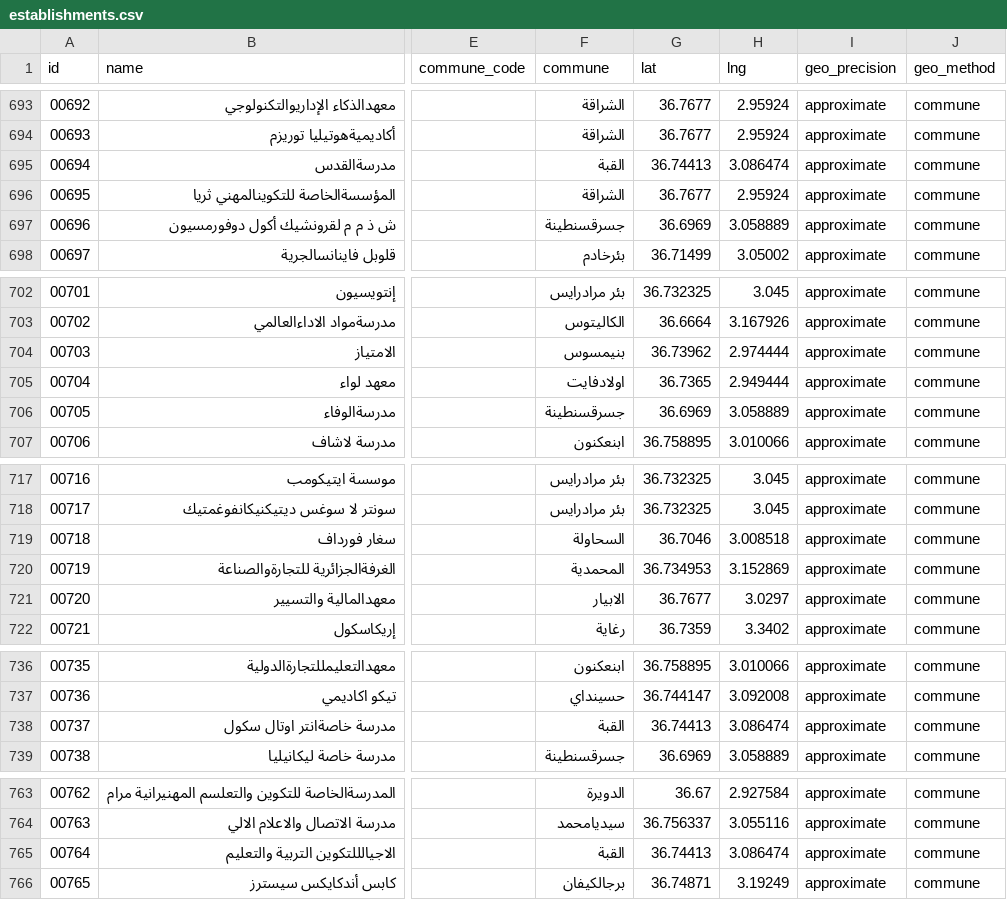
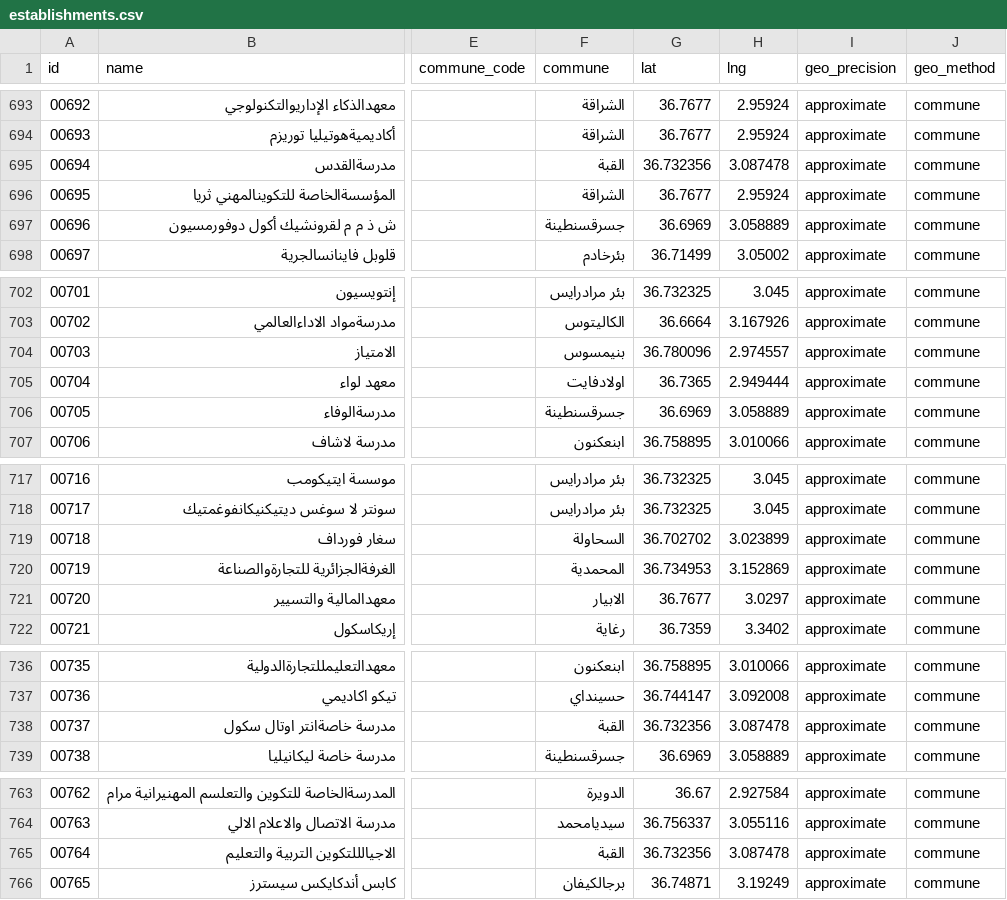
Before and after one commit to yasserstudio/geoalgeria, a CSV file: packages/formation-professionnelle/data/csv/establishments.csv, drawn as a sheet; only a part is shown, gaps mark what is left out; the diff covers the shown part only; the diff names each change by its address in the sheet, - before the commit and + after, or states it on an @@ line.

```diff
--- a/packages/formation-professionnelle/data/csv/establishments.csv
+++ b/packages/formation-professionnelle/data/csv/establishments.csv
-G695 (lat): 36.74413
+G695 (lat): 36.732356
-H695 (lng): 3.086474
+H695 (lng): 3.087478
-G704 (lat): 36.73962
+G704 (lat): 36.780096
-H704 (lng): 2.974444
+H704 (lng): 2.974557
-G719 (lat): 36.7046
+G719 (lat): 36.702702
-H719 (lng): 3.008518
+H719 (lng): 3.023899
-G738 (lat): 36.74413
+G738 (lat): 36.732356
-H738 (lng): 3.086474
+H738 (lng): 3.087478
-G765 (lat): 36.74413
+G765 (lat): 36.732356
-H765 (lng): 3.086474
+H765 (lng): 3.087478
```
Also changed, not shown: 18 edited cells elsewhere in this file, packages/enseignement-superieur/data/csv/institutions.csv, 4 other files.
